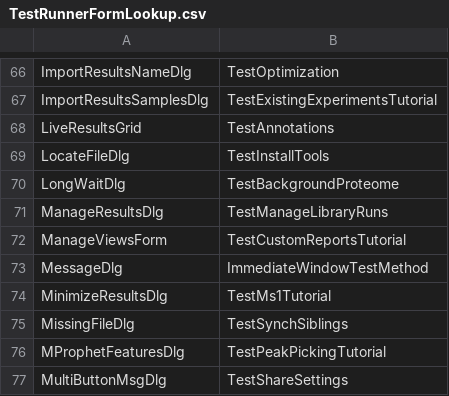
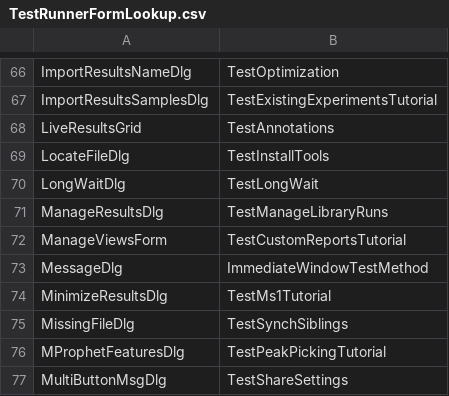
Before and after one commit to tomas-pluskal/pwiz, a CSV file: pwiz/pwiz_tools/Skyline/TestRunner/TestRunnerFormLookup.csv, drawn as a sheet; only a part is shown, gaps mark what is left out.

Commit message:
Add LongWaitTest, and allow SkylineTester to pause for LongWaitDlg.

```diff
--- a/pwiz/pwiz_tools/Skyline/TestRunner/TestRunnerFormLookup.csv
+++ b/pwiz/pwiz_tools/Skyline/TestRunner/TestRunnerFormLookup.csv
@@ -69,3 +69,3 @@ LiveResultsGrid,TestAnnotations
 LocateFileDlg,TestInstallTools
-LongWaitDlg,TestBackgroundProteome
+LongWaitDlg,TestLongWait
 ManageResultsDlg,TestManageLibraryRuns
```
Also changed, not shown: 2 other files.
